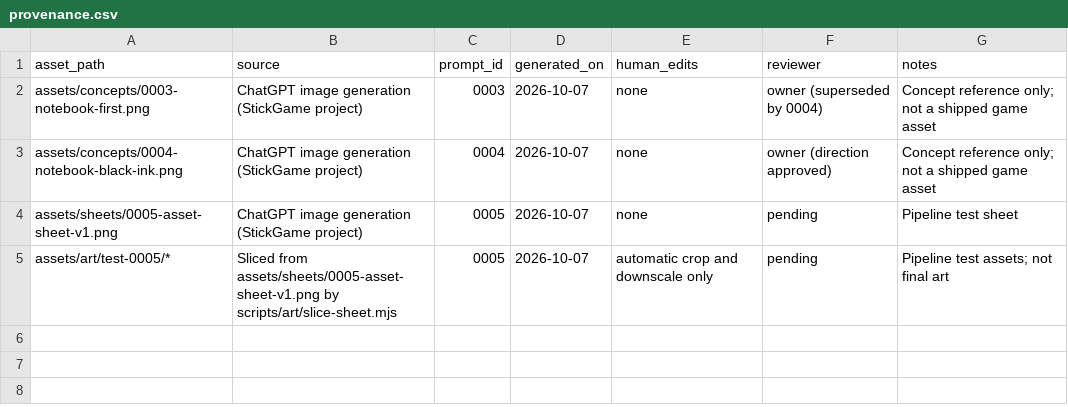
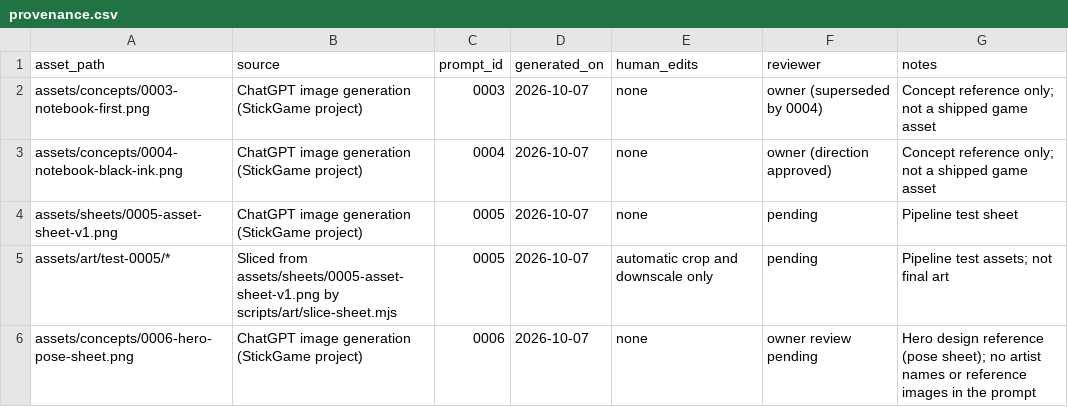
Before and after one commit to kaus-h/stickgame, a CSV file: assets/provenance.csv, drawn as a sheet.

```diff
--- a/assets/provenance.csv
+++ b/assets/provenance.csv
@@ -5 +5,2 @@ assets/sheets/0005-asset-sheet-v1.png,ChatGPT image generation (StickGame projec
 assets/art/test-0005/*,Sliced from assets/sheets/0005-asset-sheet-v1.png by scripts/art/slice-sheet.mjs,0005,2026-10-07,automatic crop and downscale only,pending,Pipeline test assets; not final art
+assets/concepts/0006-hero-pose-sheet.png,ChatGPT image generation (StickGame project),0006,2026-10-07,none,owner review pending,Hero design reference (pose sheet); no artist names or reference images in the prompt
```
Also changed, not shown: 3 other files.
